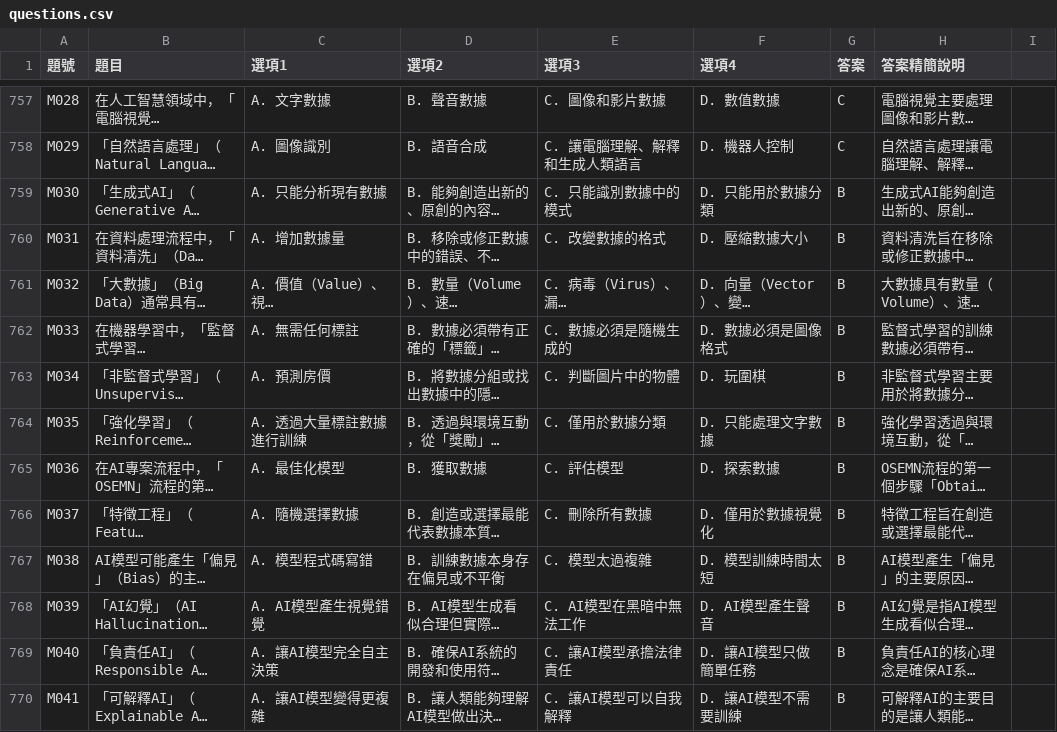
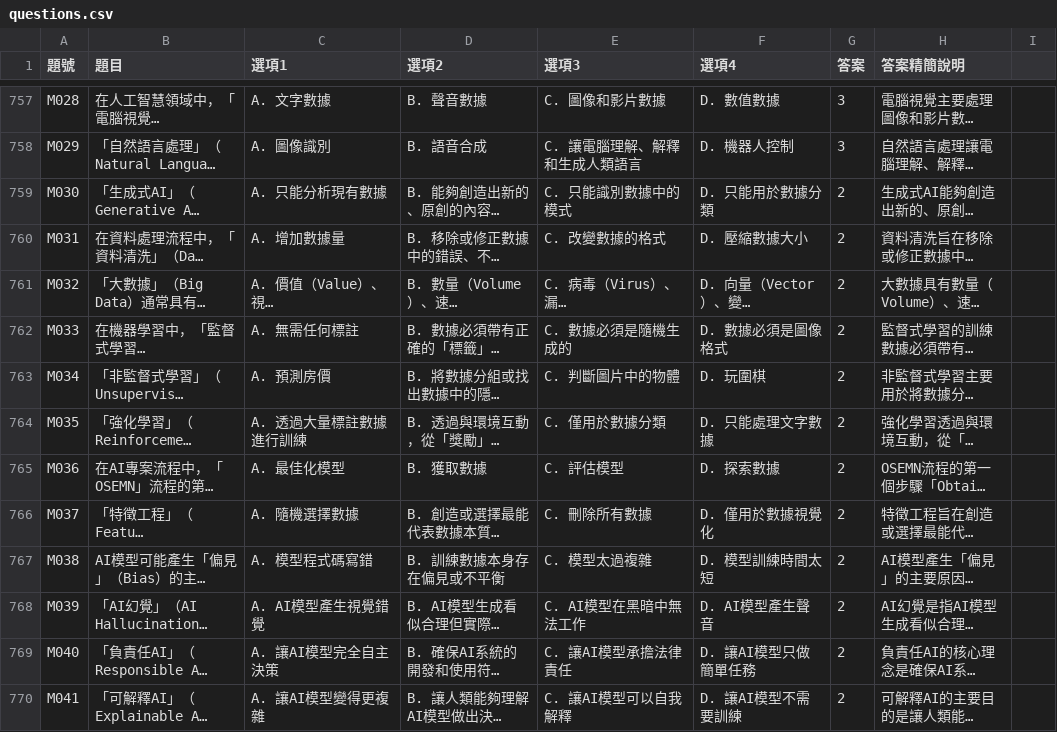
Before and after one commit to jimmy0909tw/iPas-Quaz, a CSV file: questions.csv, drawn as a sheet; only a part is shown, gaps mark what is left out; long unchanged cells end in …; the diff covers the shown part only; the diff names each change by its address in the sheet, - before the commit and + after, or states it on an @@ line.

```diff
--- a/questions.csv
+++ b/questions.csv
-G757:G758 (答案): C
+G757:G758 (答案): 3
-G759:G770 (答案): B
+G759:G770 (答案): 2
```
Also changed, not shown: 106 edited cells elsewhere in this file.
